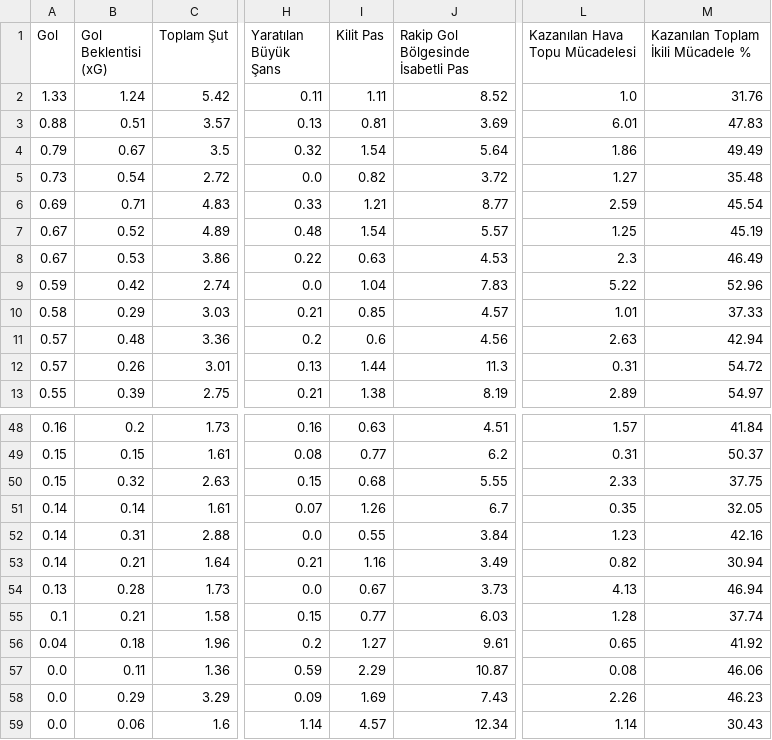
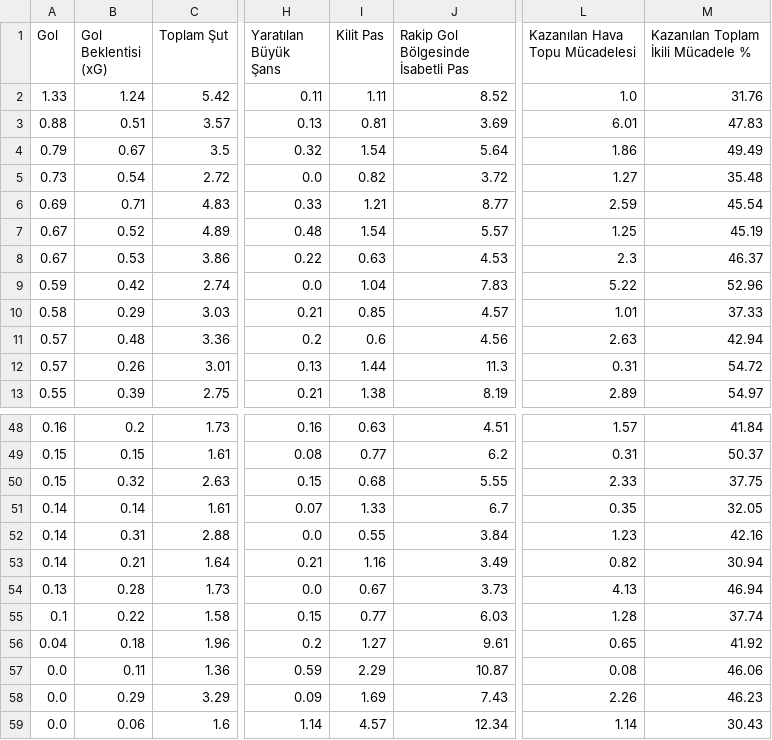
Before and after one commit to scatterradarcsv/csv_scatter_radar_15matches, a CSV file: forwards.csv, drawn as a sheet; only a part is shown, gaps mark what is left out; the diff names each change by its address in the sheet, - before the commit and + after, or states it on an @@ line.

Commit message:
Updated forwards.csv

```diff
--- a/forwards.csv
+++ b/forwards.csv
-M8: 46.49
+M8: 46.37
-I51 (Kilit Pas): 1.26
+I51 (Kilit Pas): 1.33
-B55 (Gol Beklentisi (xG)): 0.21
+B55 (Gol Beklentisi (xG)): 0.22
```
